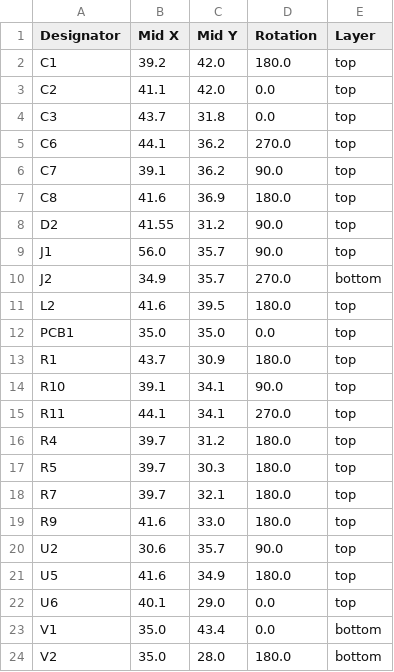
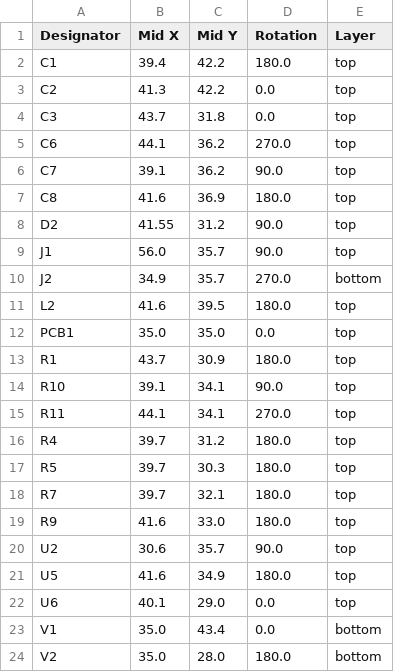
Before and after one commit to revk/ESP32-Generic, a CSV file: PCB/USBA/production/positions.csv, drawn as a sheet.

```diff
--- a/PCB/USBA/production/positions.csv
+++ b/PCB/USBA/production/positions.csv
@@ -1,4 +1,4 @@
 Designator,Mid X,Mid Y,Rotation,Layer
-C1,39.2,42.0,180.0,top
-C2,41.1,42.0,0.0,top
+C1,39.4,42.2,180.0,top
+C2,41.3,42.2,0.0,top
 C3,43.7,31.8,0.0,top
```
Also changed, not shown: 3 other files.
